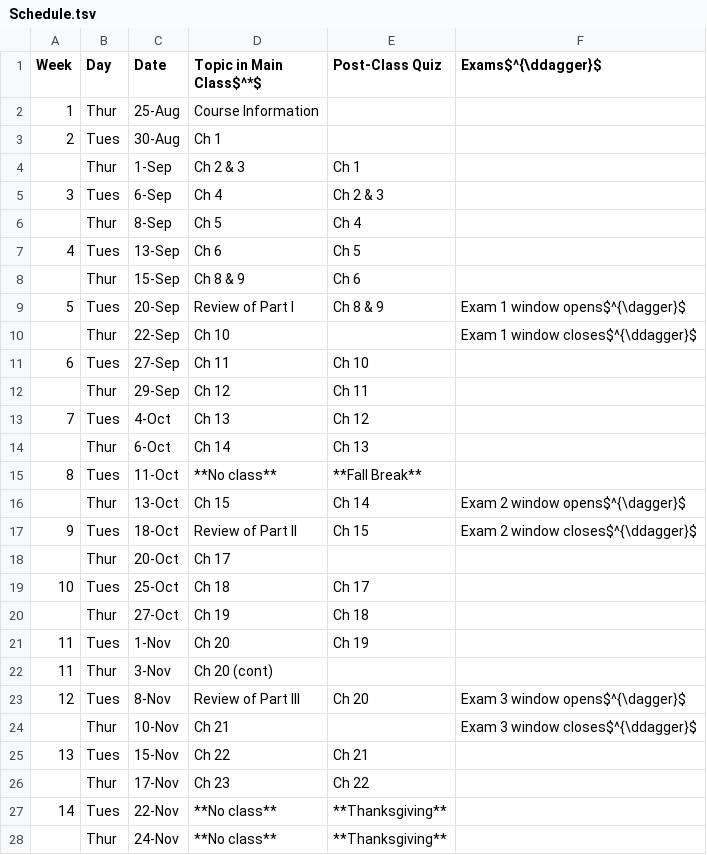
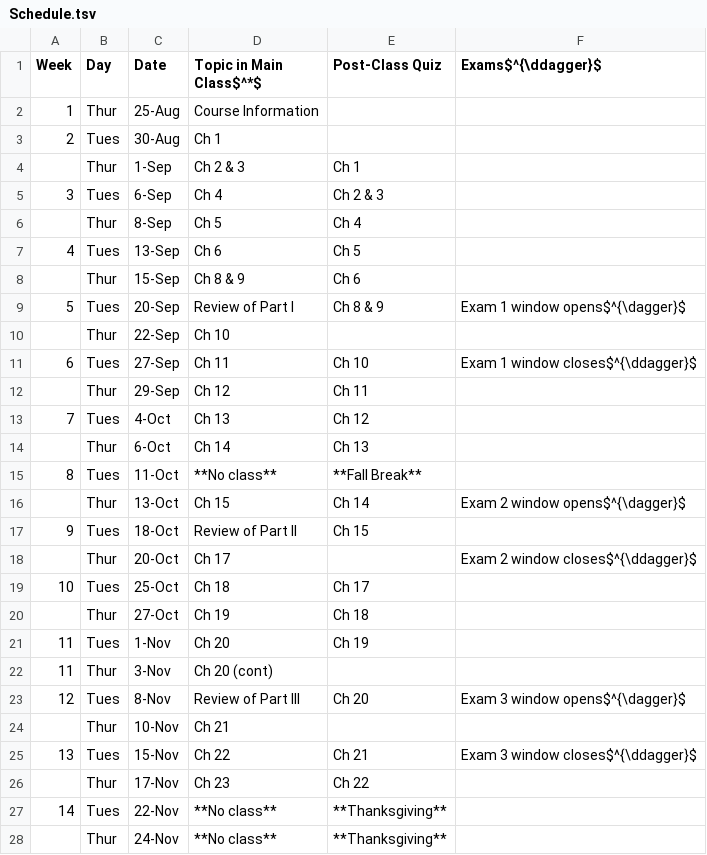
Before and after one commit to oricon/Fall22-PBSI245, a TSV file: tables/Schedule.tsv, drawn as a sheet; only a part is shown.

Commit message:
edit exam details

```diff
--- a/tables/Schedule.tsv
+++ b/tables/Schedule.tsv
@@ -9,4 +9,4 @@ Week	Day	Date	Topic in Main Class$^*$	Post-Class Quiz	Exams$^{\ddagger}$
 5	Tues	20-Sep	Review of Part I	Ch 8 & 9	Exam 1 window opens$^{\dagger}$
-	Thur	22-Sep	Ch 10		Exam 1 window closes$^{\ddagger}$
-6	Tues	27-Sep	Ch 11	Ch 10	
+	Thur	22-Sep	Ch 10		
+6	Tues	27-Sep	Ch 11	Ch 10	Exam 1 window closes$^{\ddagger}$
 	Thur	29-Sep	Ch 12	Ch 11	
@@ -16,4 +16,4 @@ Week	Day	Date	Topic in Main Class$^*$	Post-Class Quiz	Exams$^{\ddagger}$
 	Thur	13-Oct	Ch 15	Ch 14	Exam 2 window opens$^{\dagger}$
-9	Tues	18-Oct	Review of Part II	Ch 15	Exam 2 window closes$^{\ddagger}$
-	Thur	20-Oct	Ch 17		
+9	Tues	18-Oct	Review of Part II	Ch 15	
+	Thur	20-Oct	Ch 17		Exam 2 window closes$^{\ddagger}$
 10	Tues	25-Oct	Ch 18	Ch 17	
@@ -23,4 +23,4 @@ Week	Day	Date	Topic in Main Class$^*$	Post-Class Quiz	Exams$^{\ddagger}$
 12	Tues	8-Nov	Review of Part III	Ch 20	Exam 3 window opens$^{\dagger}$
-	Thur	10-Nov	Ch 21		Exam 3 window closes$^{\ddagger}$
-13	Tues	15-Nov	Ch 22	Ch 21	
+	Thur	10-Nov	Ch 21		
+13	Tues	15-Nov	Ch 22	Ch 21	Exam 3 window closes$^{\ddagger}$
 	Thur	17-Nov	Ch 23	Ch 22	
```
Also changed, not shown: 2 other files.
